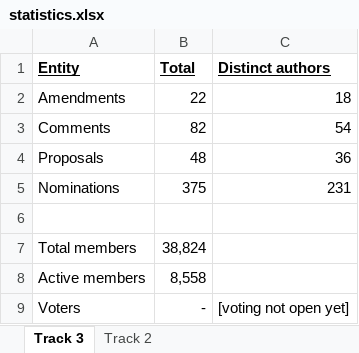
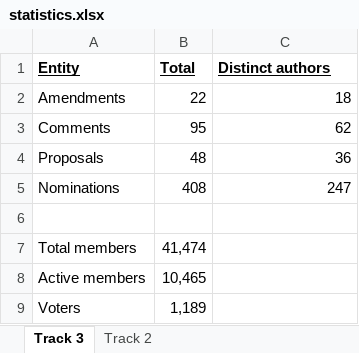
Before and after one commit to PeoplesMomentum/mxv, an Excel workbook: review/statistics/statistics.xlsx, sheet Track 3, drawn as a sheet; values as stored, in another font and other column widths than the file's, no borders; the diff names each change by its address in the sheet, - before the commit and + after, or states it on an @@ line.

Commit message:
Updated statistics for track 3.

```diff
--- a/review/statistics/statistics.xlsx (sheet Track 3)
+++ b/review/statistics/statistics.xlsx (sheet Track 3)
-B3 (Total): 82
+B3 (Total): 95
-C3 (Distinct authors): 54
+C3 (Distinct authors): 62
-B5 (Total): 375
+B5 (Total): 408
-C5 (Distinct authors): 231
+C5 (Distinct authors): 247
-B7 (Total): 38,824
+B7 (Total): 41,474
-B8 (Total): 8,558
+B8 (Total): 10,465
-B9 (Total): -
+B9 (Total): 1,189
-C9 (Distinct authors): [voting not open yet]
+C9 (Distinct authors): (empty)
```
Also changed, not shown: 2 other files.
